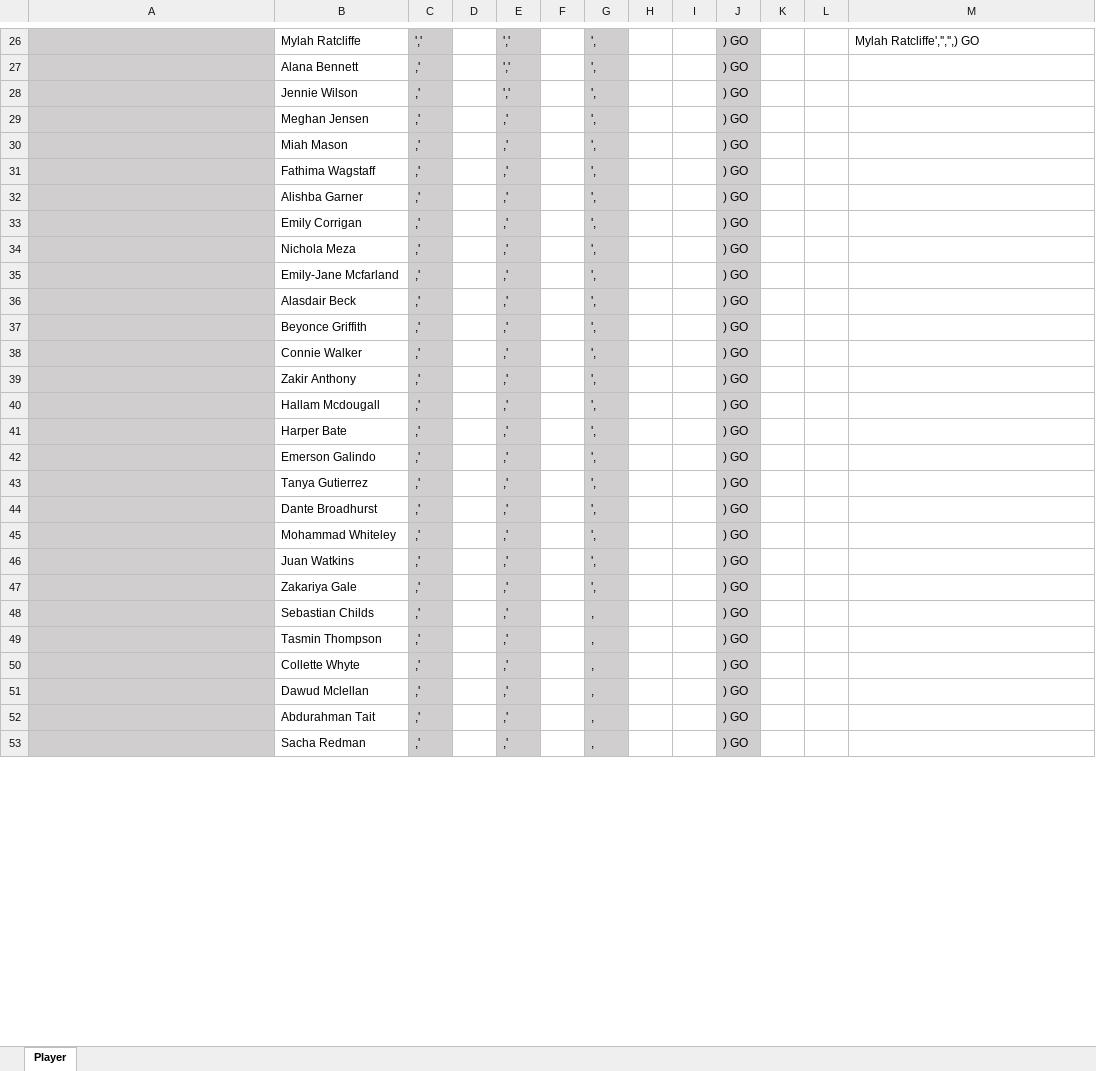
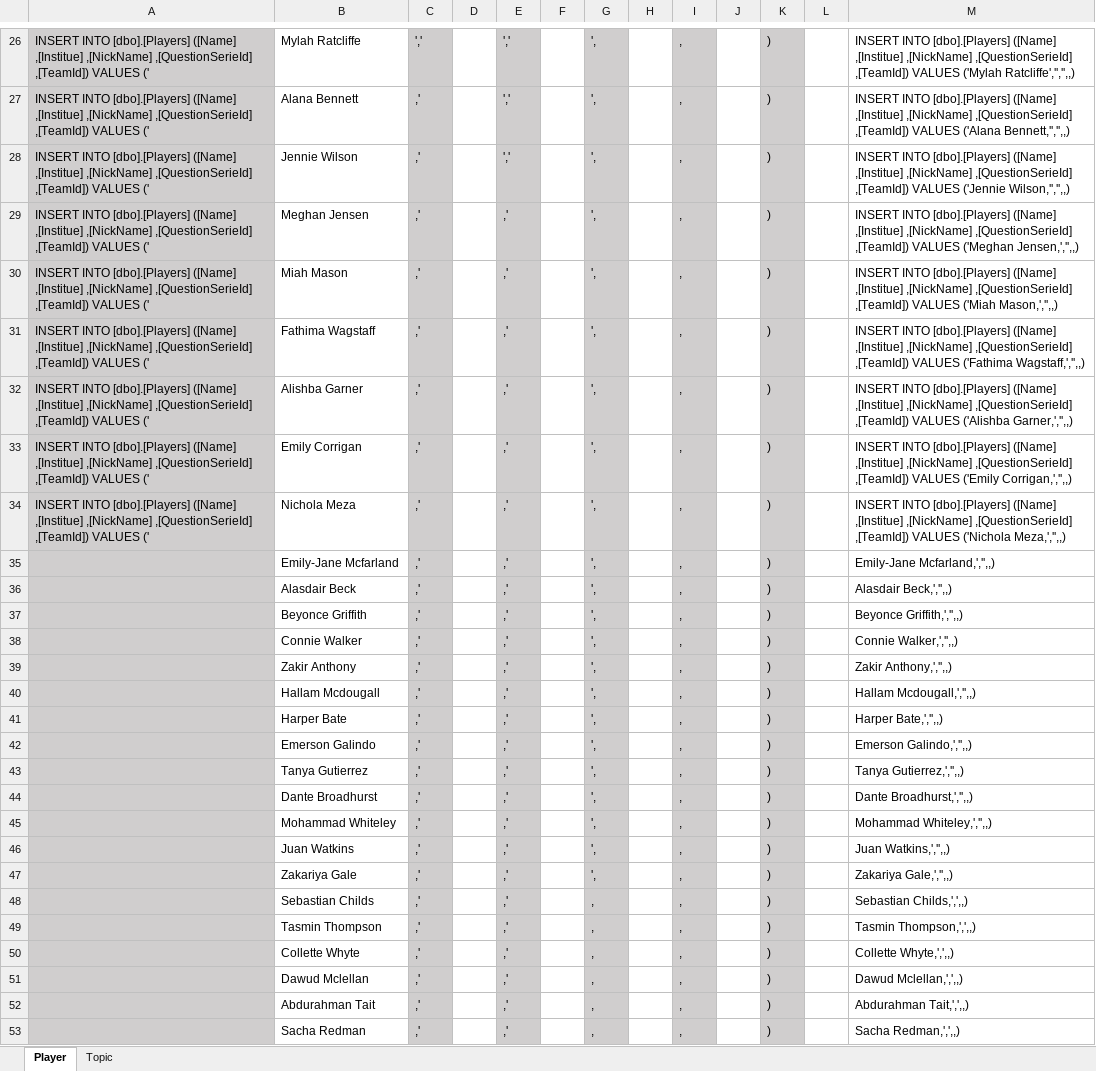
Before and after one commit to ombolics/AllOrNothing, an Excel workbook: Tools/TestDataGeneration.xlsx, sheet Player, drawn as a sheet; only a part is shown, gaps mark what is left out; values as stored, in another font and other column widths than the file's, no borders; removed rows and columns are numbered as before the commit, all else as after; the diff covers the shown part only; the diff names each change by its address in the sheet, - before the commit and + after, or states it on an @@ line.

```diff
--- a/Tools/TestDataGeneration.xlsx (sheet Player)
+++ b/Tools/TestDataGeneration.xlsx (sheet Player)
+sheet tab: Topic
+column I, rows 26-53: all ,
-column J, rows 26-53: all ) GO
-A26:A34: (empty)
+A26:A34: INSERT INTO [dbo].[Players] ([Name] ,[Institue] ,[NickName] ,[QuestionSerieId] ,[TeamId]) VALUES ('
-K26:K53 fill: none
+K26:K53 fill: #D0CECE
-K26:K53: (empty)
+K26:K53: )
-M26: Mylah Ratcliffe','','',) GO
+M26: INSERT INTO [dbo].[Players] ([Name] ,[Institue] ,[NickName] ,[QuestionSerieId] ,[TeamId]) VALUES ('Mylah Ratcliffe','','',,)
-M27: (empty)
+M27: INSERT INTO [dbo].[Players] ([Name] ,[Institue] ,[NickName] ,[QuestionSerieId] ,[TeamId]) VALUES ('Alana Bennett,'','',,)
-M28: (empty)
+M28: INSERT INTO [dbo].[Players] ([Name] ,[Institue] ,[NickName] ,[QuestionSerieId] ,[TeamId]) VALUES ('Jennie Wilson,'','',,)
-M29: (empty)
+M29: INSERT INTO [dbo].[Players] ([Name] ,[Institue] ,[NickName] ,[QuestionSerieId] ,[TeamId]) VALUES ('Meghan Jensen,','',,)
-M30: (empty)
+M30: INSERT INTO [dbo].[Players] ([Name] ,[Institue] ,[NickName] ,[QuestionSerieId] ,[TeamId]) VALUES ('Miah Mason,','',,)
-M31: (empty)
+M31: INSERT INTO [dbo].[Players] ([Name] ,[Institue] ,[NickName] ,[QuestionSerieId] ,[TeamId]) VALUES ('Fathima Wagstaff,','',,)
-M32: (empty)
+M32: INSERT INTO [dbo].[Players] ([Name] ,[Institue] ,[NickName] ,[QuestionSerieId] ,[TeamId]) VALUES ('Alishba Garner,','',,)
-M33: (empty)
+M33: INSERT INTO [dbo].[Players] ([Name] ,[Institue] ,[NickName] ,[QuestionSerieId] ,[TeamId]) VALUES ('Emily Corrigan,','',,)
-M34: (empty)
+M34: INSERT INTO [dbo].[Players] ([Name] ,[Institue] ,[NickName] ,[QuestionSerieId] ,[TeamId]) VALUES ('Nichola Meza,','',,)
-M35: (empty)
+M35: Emily-Jane Mcfarland,','',,)
-M36: (empty)
+M36: Alasdair Beck,','',,)
-M37: (empty)
+M37: Beyonce Griffith,','',,)
-M38: (empty)
+M38: Connie Walker,','',,)
-M39: (empty)
+M39: Zakir Anthony,','',,)
-M40: (empty)
+M40: Hallam Mcdougall,','',,)
-M41: (empty)
+M41: Harper Bate,','',,)
-M42: (empty)
+M42: Emerson Galindo,','',,)
-M43: (empty)
+M43: Tanya Gutierrez,','',,)
-M44: (empty)
+M44: Dante Broadhurst,','',,)
-M45: (empty)
+M45: Mohammad Whiteley,','',,)
-M46: (empty)
+M46: Juan Watkins,','',,)
-M47: (empty)
+M47: Zakariya Gale,','',,)
-M48: (empty)
+M48: Sebastian Childs,',',,)
-M49: (empty)
+M49: Tasmin Thompson,',',,)
-M50: (empty)
+M50: Collette Whyte,',',,)
-M51: (empty)
+M51: Dawud Mclellan,',',,)
-M52: (empty)
+M52: Abdurahman Tait,',',,)
-M53: (empty)
+M53: Sacha Redman,',',,)
```
Also changed, not shown: 125 edited cells and cell formats elsewhere in this sheet, 27 other files.
